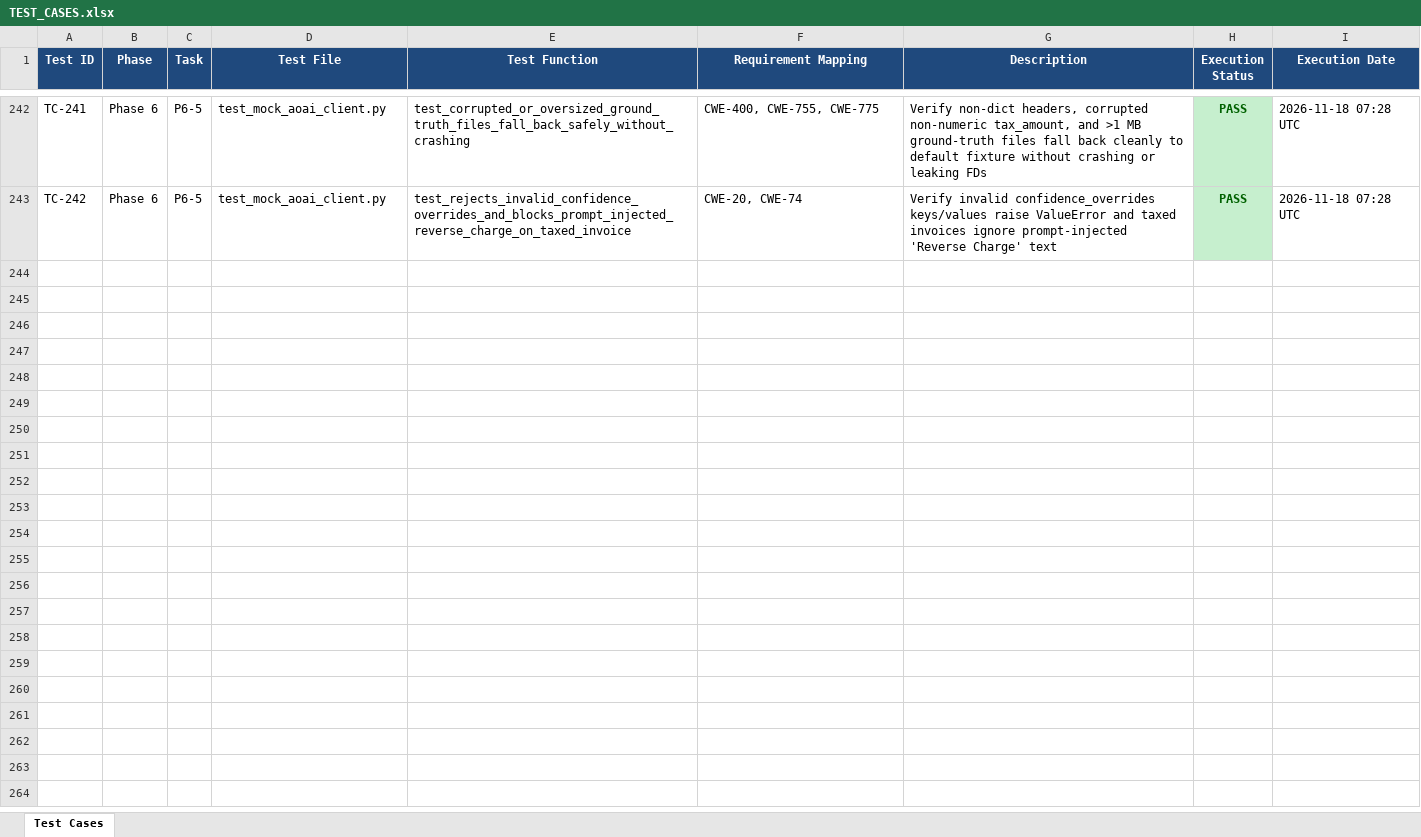
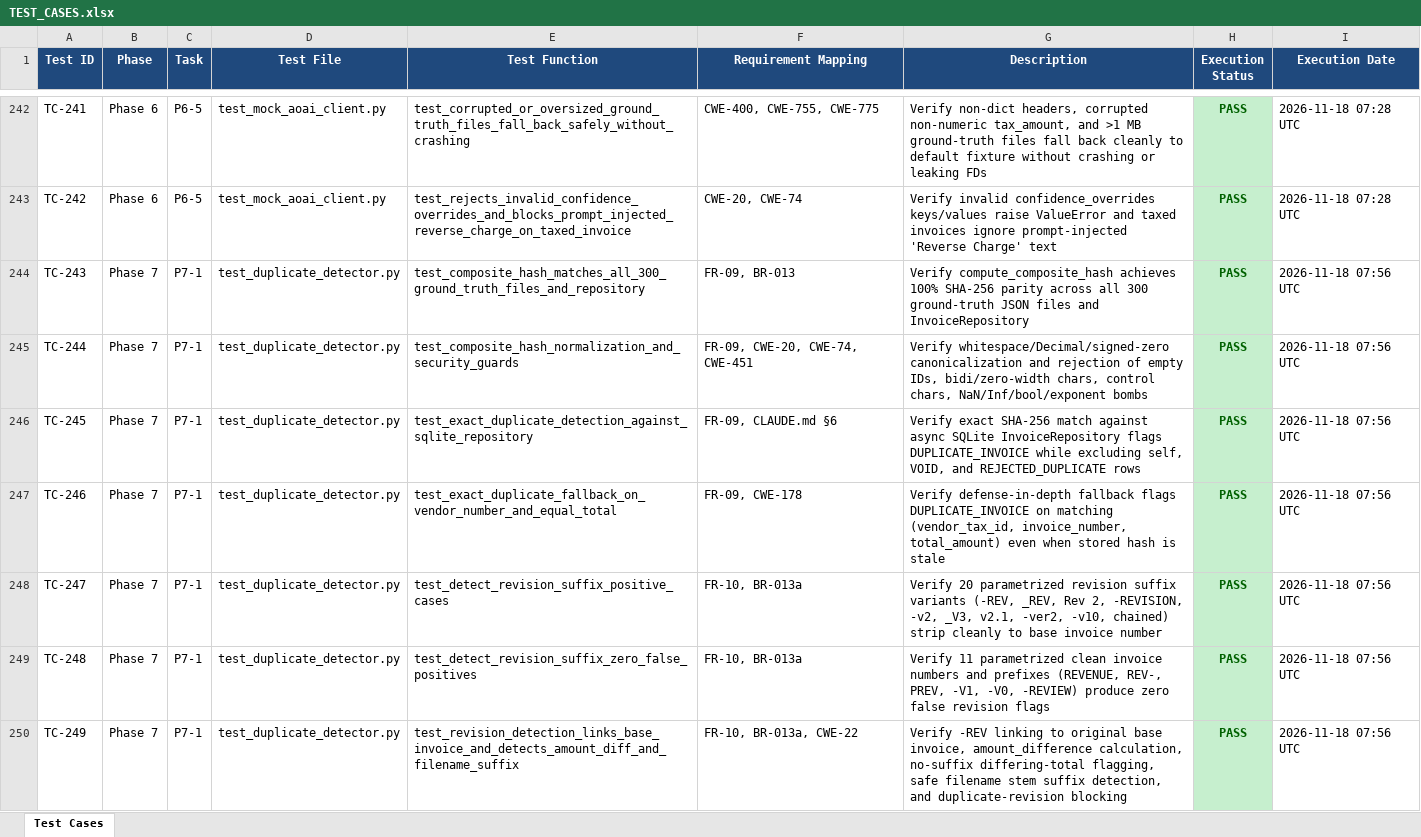
Before and after one commit to lokesh-repaka/enterprise-ap-invoice-automation, an Excel workbook: docs/TEST_CASES.xlsx, sheet Test Cases, drawn as a sheet; only a part is shown, gaps mark what is left out; values as stored, in another font and other column widths than the file's, no borders; the diff covers the shown part only; the diff names each change by its address in the sheet, - before the commit and + after, or states it on an @@ line.

Commit message:
feat(validation): implement P7-1 duplicate, revision, and credit note detector

```diff
--- a/docs/TEST_CASES.xlsx (sheet Test Cases)
+++ b/docs/TEST_CASES.xlsx (sheet Test Cases)
+row 244: TC-243 | Phase 7 | P7-1 | test_duplicate_detector.py | test_composite_hash_matches_all_300_ground_truth_files_and_repository | FR-09, BR-013 | Verify compute_composite_hash achieves 100% SHA-256 parity across all 300 ground-truth JSON files and InvoiceRepository | PASS | 2026-11-18 07:56 UTC
+row 245: TC-244 | Phase 7 | P7-1 | test_duplicate_detector.py | test_composite_hash_normalization_and_security_guards | FR-09, CWE-20, CWE-74, CWE-451 | Verify whitespace/Decimal/signed-zero canonicalization and rejection of empty IDs, bidi/zero-width chars, control chars, NaN/Inf/bool/exponent bombs | PASS | 2026-11-18 07:56 UTC
+row 246: TC-245 | Phase 7 | P7-1 | test_duplicate_detector.py | test_exact_duplicate_detection_against_sqlite_repository | FR-09, CLAUDE.md §6 | Verify exact SHA-256 match against async SQLite InvoiceRepository flags DUPLICATE_INVOICE while excluding self, VOID, and REJECTED_DUPLICATE rows | PASS | 2026-11-18 07:56 UTC
+row 247: TC-246 | Phase 7 | P7-1 | test_duplicate_detector.py | test_exact_duplicate_fallback_on_vendor_number_and_equal_total | FR-09, CWE-178 | Verify defense-in-depth fallback flags DUPLICATE_INVOICE on matching (vendor_tax_id, invoice_number, total_amount) even when stored hash is stale | PASS | 2026-11-18 07:56 UTC
+row 248: TC-247 | Phase 7 | P7-1 | test_duplicate_detector.py | test_detect_revision_suffix_positive_cases | FR-10, BR-013a | Verify 20 parametrized revision suffix variants (-REV, _REV, Rev 2, -REVISION, -v2, _V3, v2.1, -ver2, -v10, chained) strip cleanly to base invoice number | PASS | 2026-11-18 07:56 UTC
+row 249: TC-248 | Phase 7 | P7-1 | test_duplicate_detector.py | test_detect_revision_suffix_zero_false_positives | FR-10, BR-013a | Verify 11 parametrized clean invoice numbers and prefixes (REVENUE, REV-, PREV, -V1, -V0, -REVIEW) produce zero false revision flags | PASS | 2026-11-18 07:56 UTC
+row 250: TC-249 | Phase 7 | P7-1 | test_duplicate_detector.py | test_revision_detection_links_base_invoice_and_detects_amount_diff_and_filename_suffix | FR-10, BR-013a, CWE-22 | Verify -REV linking to original base invoice, amount_difference calculation, no-suffix differing-total flagging, safe filename stem suffix detection, and duplicate-revision blocking | PASS | 2026-11-18 07:56 UTC
```
Also changed, not shown: 7 added rows elsewhere in this sheet, docs/SECURITY_VULNERABILITIES.xlsx, 5 other files.
